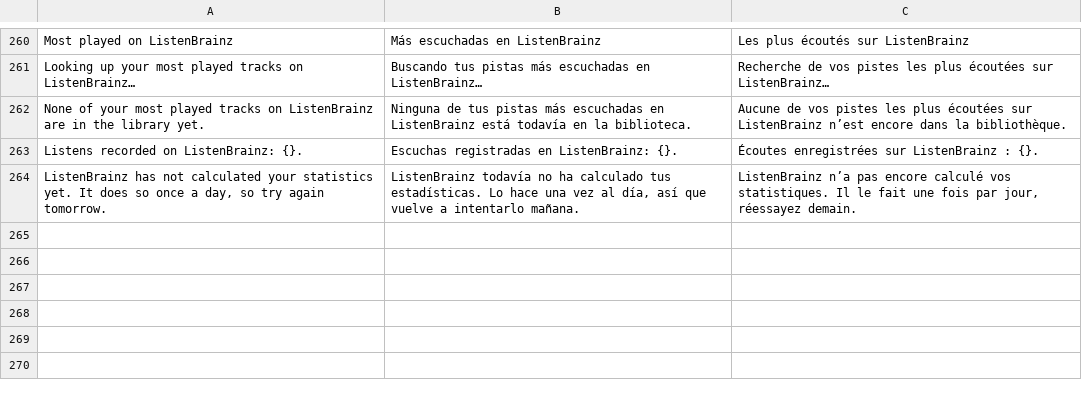
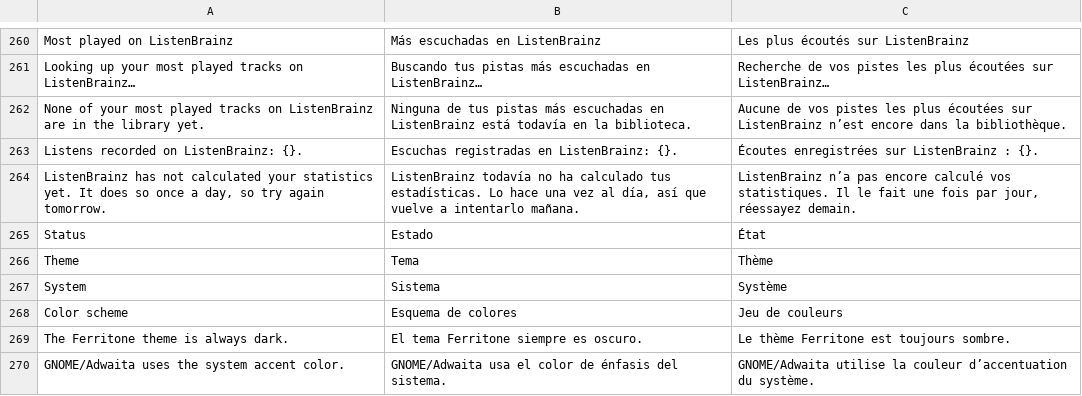
Before and after one commit to ghsantosalves/ferritone, a TSV file: src/i18n/catalog.tsv, drawn as a sheet; only a part is shown, gaps mark what is left out.

```diff
--- a/src/i18n/catalog.tsv
+++ b/src/i18n/catalog.tsv
@@ -264 +264,7 @@ Listens recorded on ListenBrainz: {}.	Escuchas registradas en ListenBrainz: {}.
 ListenBrainz has not calculated your statistics yet. It does so once a day, so try again tomorrow.	ListenBrainz todavía no ha calculado tus estadísticas. Lo hace una vez al día, así que vuelve a intentarlo mañana.	ListenBrainz n’a pas encore calculé vos statistiques. Il le fait une fois par jour, réessayez demain.
+Status	Estado	État
+Theme	Tema	Thème
+System	Sistema	Système
+Color scheme	Esquema de colores	Jeu de couleurs
+The Ferritone theme is always dark.	El tema Ferritone siempre es oscuro.	Le thème Ferritone est toujours sombre.
+GNOME/Adwaita uses the system accent color.	GNOME/Adwaita usa el color de énfasis del sistema.	GNOME/Adwaita utilise la couleur d’accentuation du système.
```
Also changed, not shown: 14 other files.
